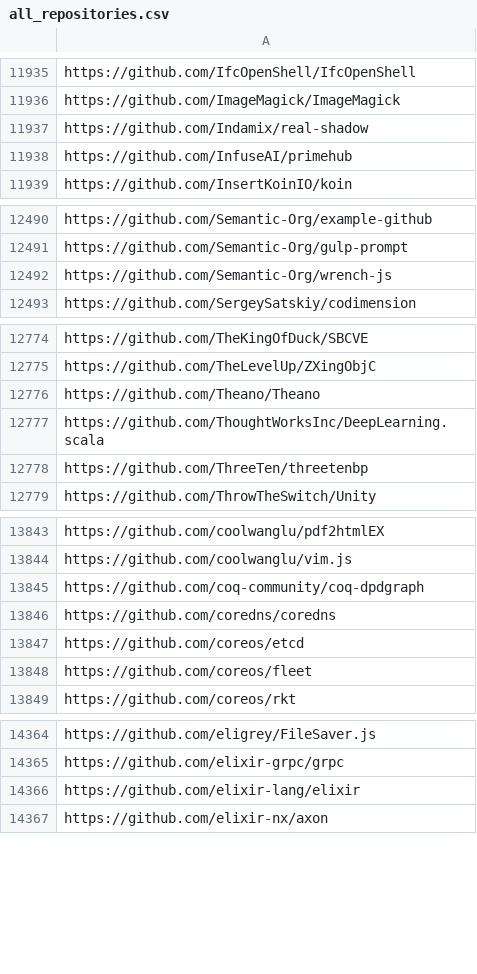
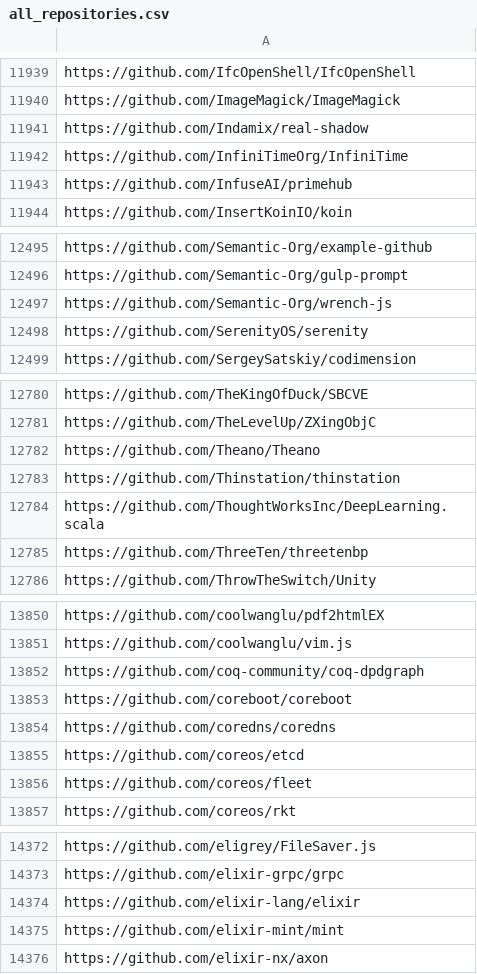
Before and after one commit to oss-compass/compass-projects-information, a CSV file: all_repositories.csv, drawn as a sheet; only a part is shown, gaps mark what is left out; the diff covers the shown part only.

```diff
--- a/all_repositories.csv
+++ b/all_repositories.csv
@@ -11937,2 +11941,3 @@ https://github.com/ImageMagick/ImageMagick
 https://github.com/Indamix/real-shadow
+https://github.com/InfiniTimeOrg/InfiniTime
 https://github.com/InfuseAI/primehub
@@ -12492,2 +12497,3 @@ https://github.com/Semantic-Org/gulp-prompt
 https://github.com/Semantic-Org/wrench-js
+https://github.com/SerenityOS/serenity
 https://github.com/SergeySatskiy/codimension
@@ -12776,2 +12782,3 @@ https://github.com/TheLevelUp/ZXingObjC
 https://github.com/Theano/Theano
+https://github.com/Thinstation/thinstation
 https://github.com/ThoughtWorksInc/DeepLearning.scala
@@ -13845,2 +13852,3 @@ https://github.com/coolwanglu/vim.js
 https://github.com/coq-community/coq-dpdgraph
+https://github.com/coreboot/coreboot
 https://github.com/coredns/coredns
@@ -14366,2 +14374,3 @@ https://github.com/elixir-grpc/grpc
 https://github.com/elixir-lang/elixir
+https://github.com/elixir-mint/mint
 https://github.com/elixir-nx/axon
```
Also changed, not shown: 14 added rows elsewhere in this file.
